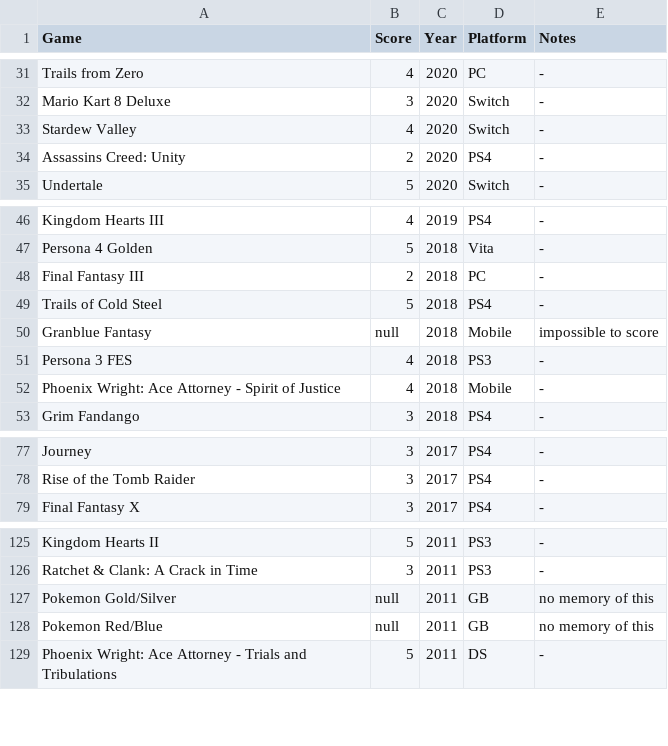
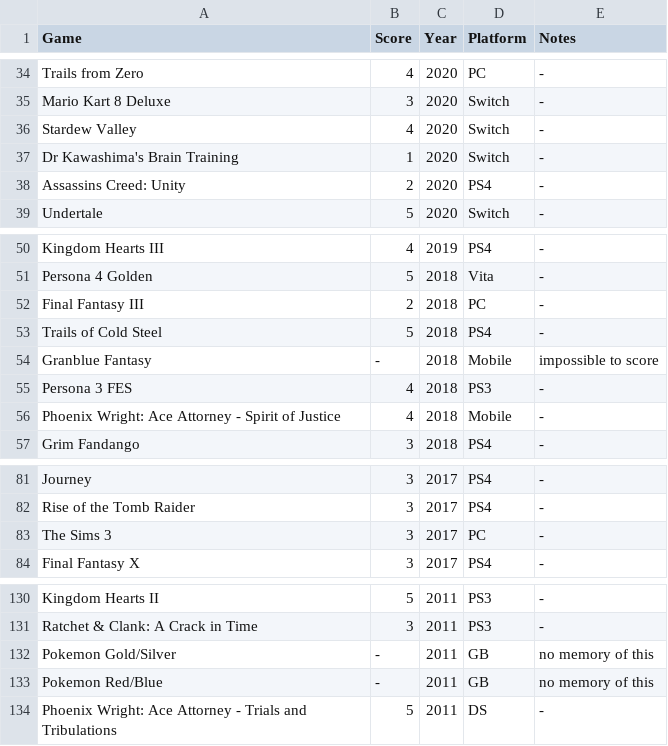
Before and after one commit to MJKagone/Video-game-database-manager, a CSV file: games.csv, drawn as a sheet; only a part is shown, gaps mark what is left out; the diff covers the shown part only.

```diff
--- a/games.csv
+++ b/games.csv
@@ -33,2 +36,3 @@ Mario Kart 8 Deluxe,3,2020,Switch,-
 Stardew Valley,4,2020,Switch,-
+Dr Kawashima's Brain Training,1,2020,Switch,-
 Assassins Creed: Unity,2,2020,PS4,-
@@ -49,3 +53,3 @@ Final Fantasy III,2,2018,PC,-
 Trails of Cold Steel,5,2018,PS4,-
-Granblue Fantasy,null,2018,Mobile,impossible to score
+Granblue Fantasy,-,2018,Mobile,impossible to score
 Persona 3 FES,4,2018,PS3,-
@@ -78,2 +82,3 @@ Journey,3,2017,PS4,-
 Rise of the Tomb Raider,3,2017,PS4,-
+The Sims 3,3,2017,PC,-
 Final Fantasy X,3,2017,PS4,-
@@ -126,4 +131,4 @@ Kingdom Hearts II,5,2011,PS3,-
 Ratchet & Clank: A Crack in Time,3,2011,PS3,-
-Pokemon Gold/Silver,null,2011,GB,no memory of this
-Pokemon Red/Blue,null,2011,GB,no memory of this
+Pokemon Gold/Silver,-,2011,GB,no memory of this
+Pokemon Red/Blue,-,2011,GB,no memory of this
 Phoenix Wright: Ace Attorney - Trials and Tribulations,5,2011,DS,-
```
Also changed, not shown: 16 added rows, 2 removed rows and 32 edited cells elsewhere in this file, 7 other files.
